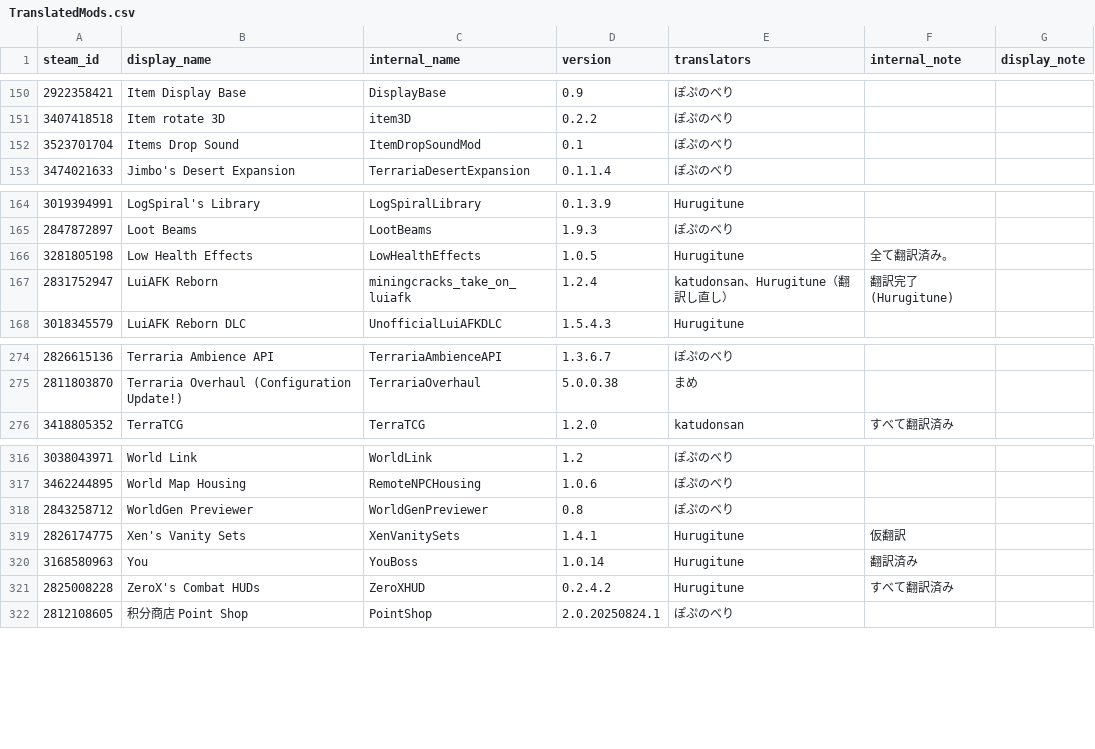
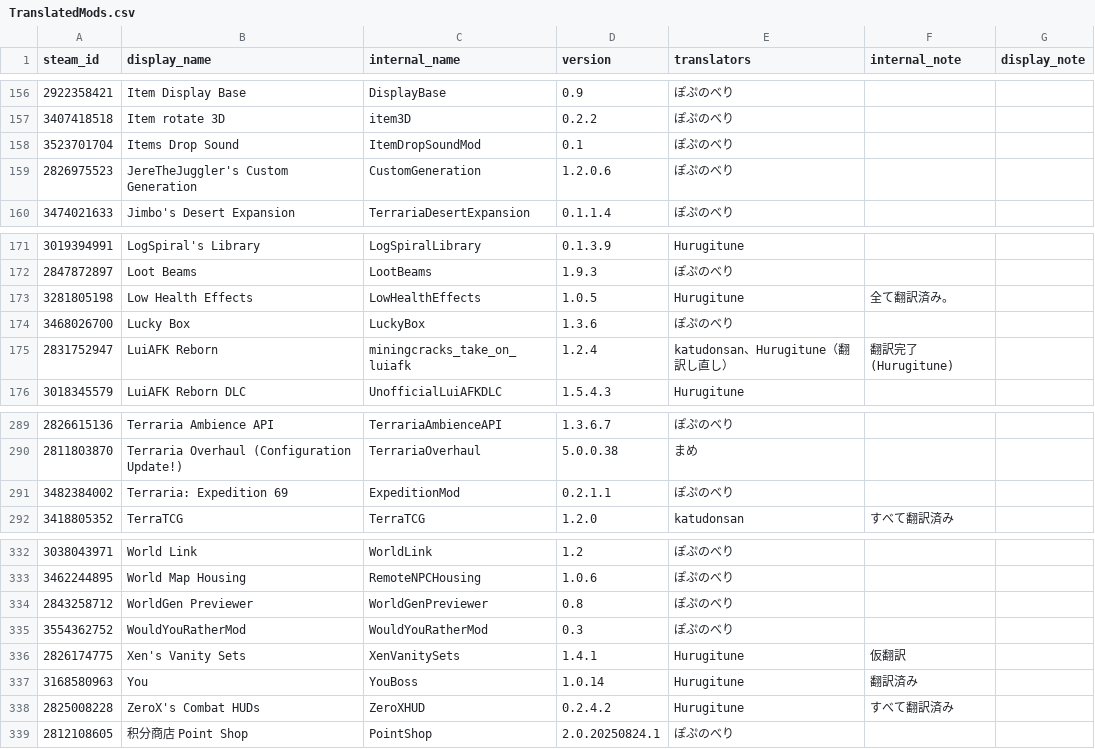
Before and after one commit to eva828/TMLHonyaku, a CSV file: TranslatedMods.csv, drawn as a sheet; only a part is shown, gaps mark what is left out; the diff covers the shown part only; the diff names each change by its address in the sheet, - before the commit and + after, or states it on an @@ line.

```diff
--- a/TranslatedMods.csv
+++ b/TranslatedMods.csv
+row 159: 2826975523 | JereTheJuggler's Custom Generation | CustomGeneration | 1.2.0.6 | ぽぷのべり
+row 174: 3468026700 | Lucky Box | LuckyBox | 1.3.6 | ぽぷのべり
+row 291: 3482384002 | Terraria: Expedition 69 | ExpeditionMod | 0.2.1.1 | ぽぷのべり
+row 335: 3554362752 | WouldYouRatherMod | WouldYouRatherMod | 0.3 | ぽぷのべり
```
Also changed, not shown: 13 added rows and 2 edited cells elsewhere in this file, 20 other files.
